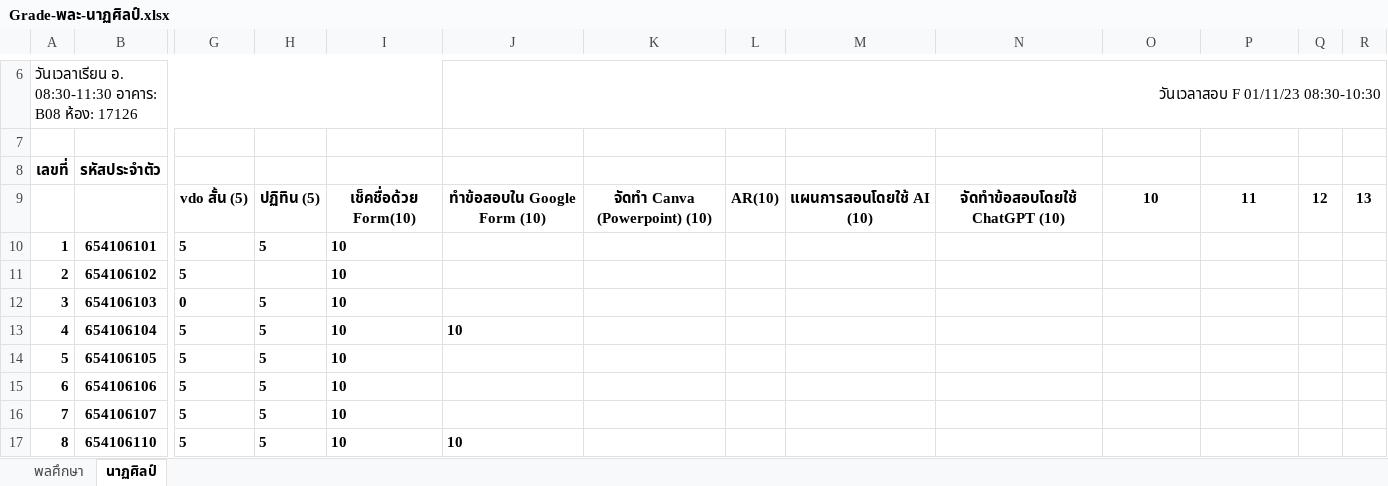
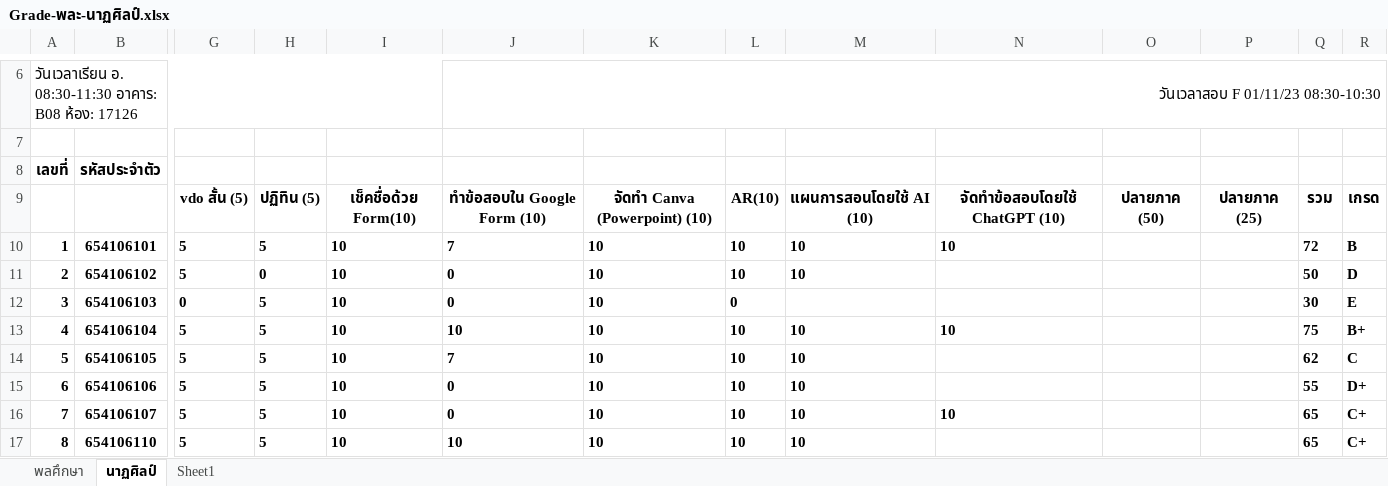
Before and after one commit to suwat9/DigitalLiteracy, an Excel workbook: images/Grade-พละ-นาฏศิลป์.xlsx, sheet นาฏศิลป์, drawn as a sheet; only a part is shown, gaps mark what is left out; values as stored, in another font and other column widths than the file's, no borders; the diff covers the shown part only; the diff names each change by its address in the sheet, - before the commit and + after, or states it on an @@ line.

```diff
--- a/images/Grade-พละ-นาฏศิลป์.xlsx (sheet นาฏศิลป์)
+++ b/images/Grade-พละ-นาฏศิลป์.xlsx (sheet นาฏศิลป์)
+sheet tab: Sheet1
-O9: 10
+O9: ปลายภาค (50)
-P9: 11
+P9: ปลายภาค (25)
-Q9: 12
+Q9: รวม
-R9: 13
+R9: เกรด
-J10: (empty)
+J10: 7
-K10:K17: (empty)
+K10:K17: 10
-L10:L11: (empty)
+L10:L11: 10
-M10:M11: (empty)
+M10:M11: 10
-N10: (empty)
+N10: 10
-Q10: (empty)
+Q10: 72
-R10: (empty)
+R10: B
-H11: (empty)
+H11: 0
-J11:J12: (empty)
+J11:J12: 0
-Q11: (empty)
+Q11: 50
-R11: (empty)
+R11: D
-L12: (empty)
+L12: 0
-Q12: (empty)
+Q12: 30
-R12: (empty)
+R12: E
-L13:L17: (empty)
+L13:L17: 10
-M13:M17: (empty)
+M13:M17: 10
-N13: (empty)
+N13: 10
-Q13: (empty)
+Q13: 75
-R13: (empty)
+R13: B+
-J14: (empty)
+J14: 7
-Q14: (empty)
+Q14: 62
-R14: (empty)
+R14: C
-J15:J16: (empty)
+J15:J16: 0
-Q15: (empty)
+Q15: 55
-R15: (empty)
+R15: D+
-N16: (empty)
+N16: 10
-Q16:Q17: (empty)
+Q16:Q17: 65
-R16:R17: (empty)
+R16:R17: C+
```
Also changed, not shown: 24 edited cells elsewhere in this sheet, sheet พลศึกษา, 1 other file.
